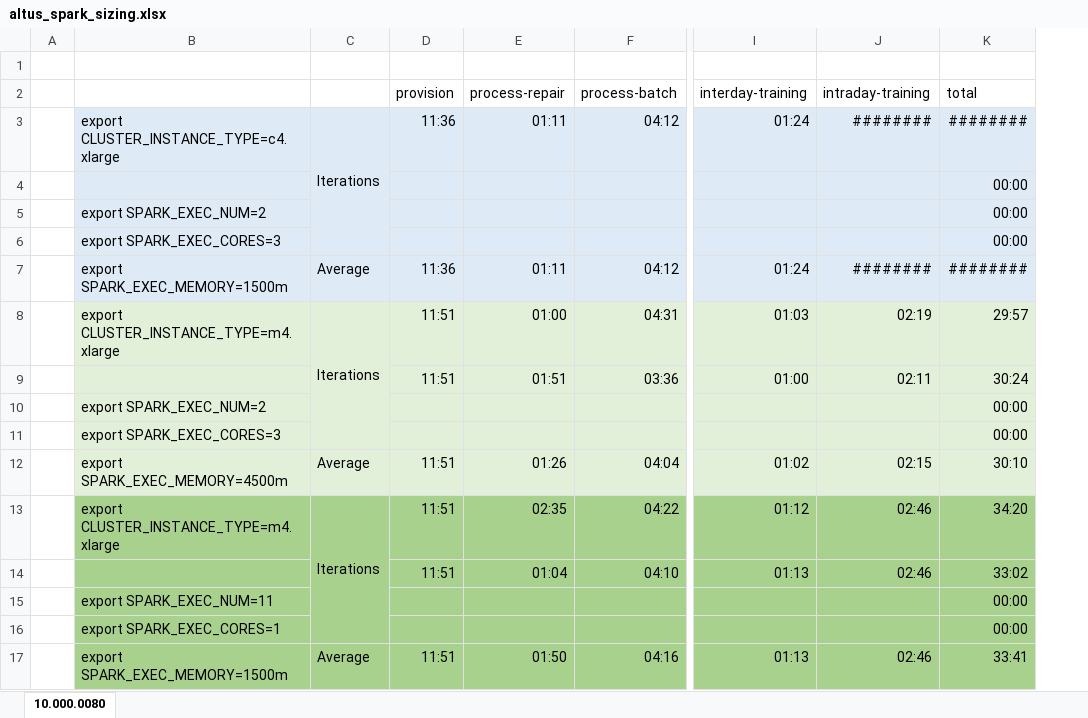
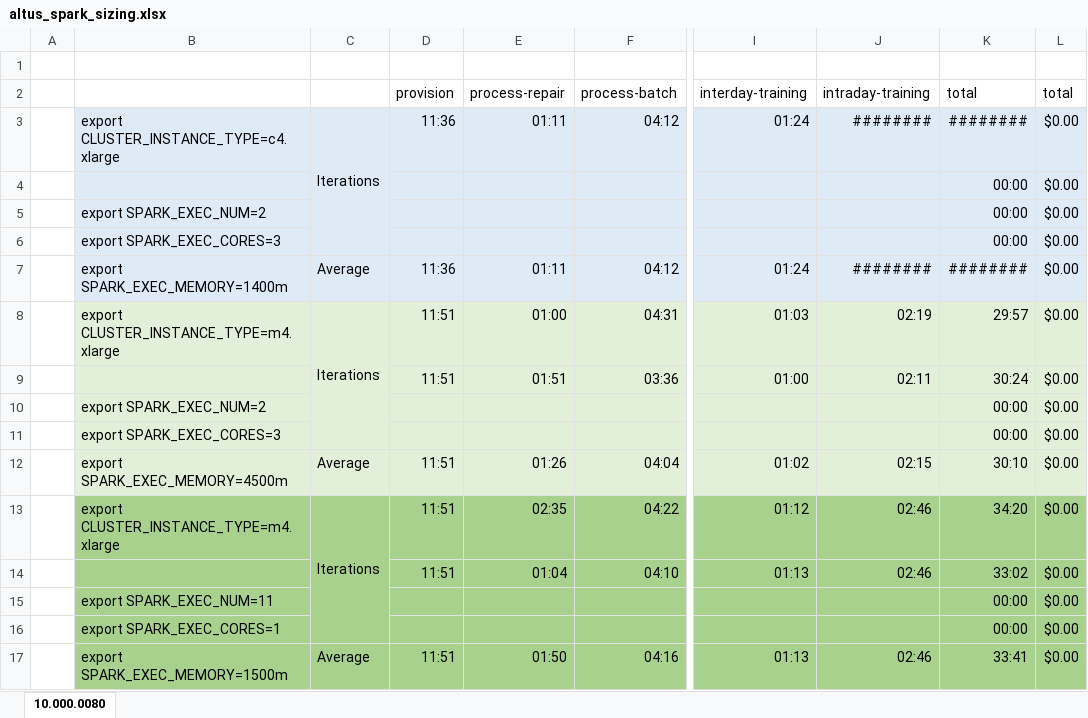
Before and after one commit to ggear/asystem_archive, an Excel workbook: asystem-adoc/src/site/resources/altus_spark_sizing.xlsx, sheet 10.000.0080, drawn as a sheet; only a part is shown, gaps mark what is left out; values as stored, in another font and other column widths than the file's, no borders; the diff names each change by its address in the sheet, - before the commit and + after, or states it on an @@ line.

Commit message:
Update altus instance types, spark sizing

```diff
--- a/asystem-adoc/src/site/resources/altus_spark_sizing.xlsx (sheet 10.000.0080)
+++ b/asystem-adoc/src/site/resources/altus_spark_sizing.xlsx (sheet 10.000.0080)
+column L (total), rows 3-17: all $0.00
-B7: export SPARK_EXEC_MEMORY=1500m
+B7: export SPARK_EXEC_MEMORY=1400m
```
Also changed, not shown: 4 other files.
